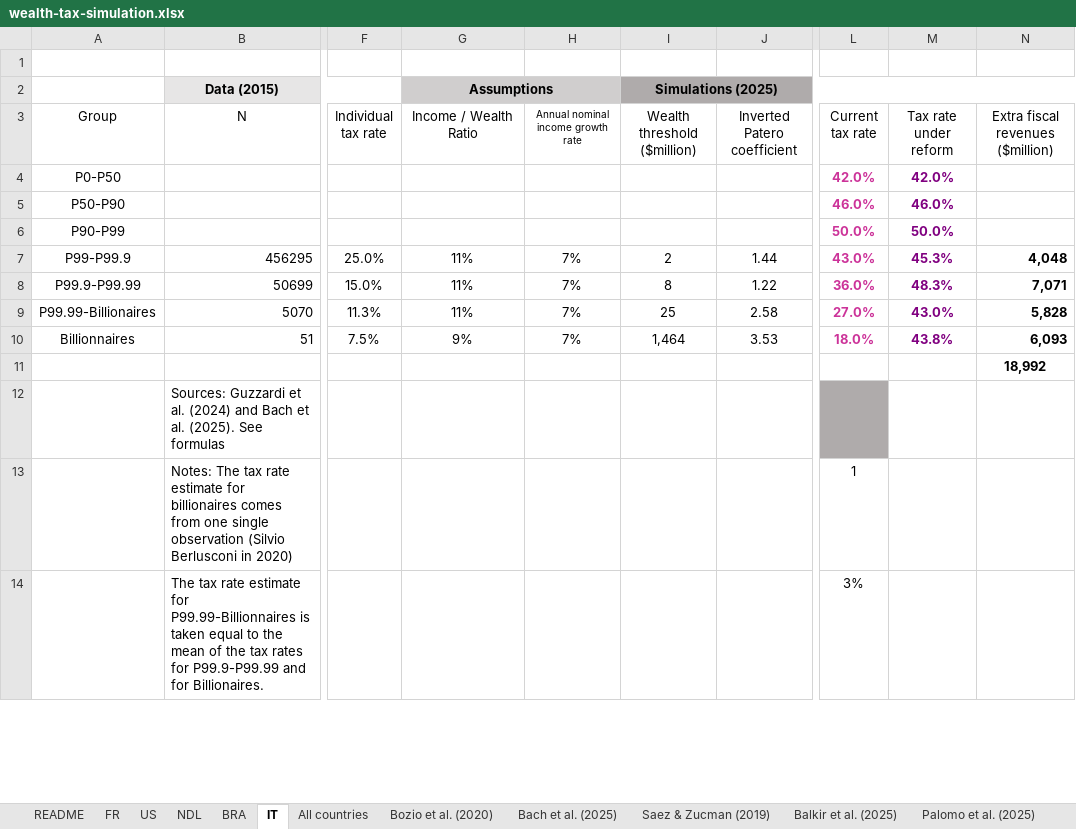
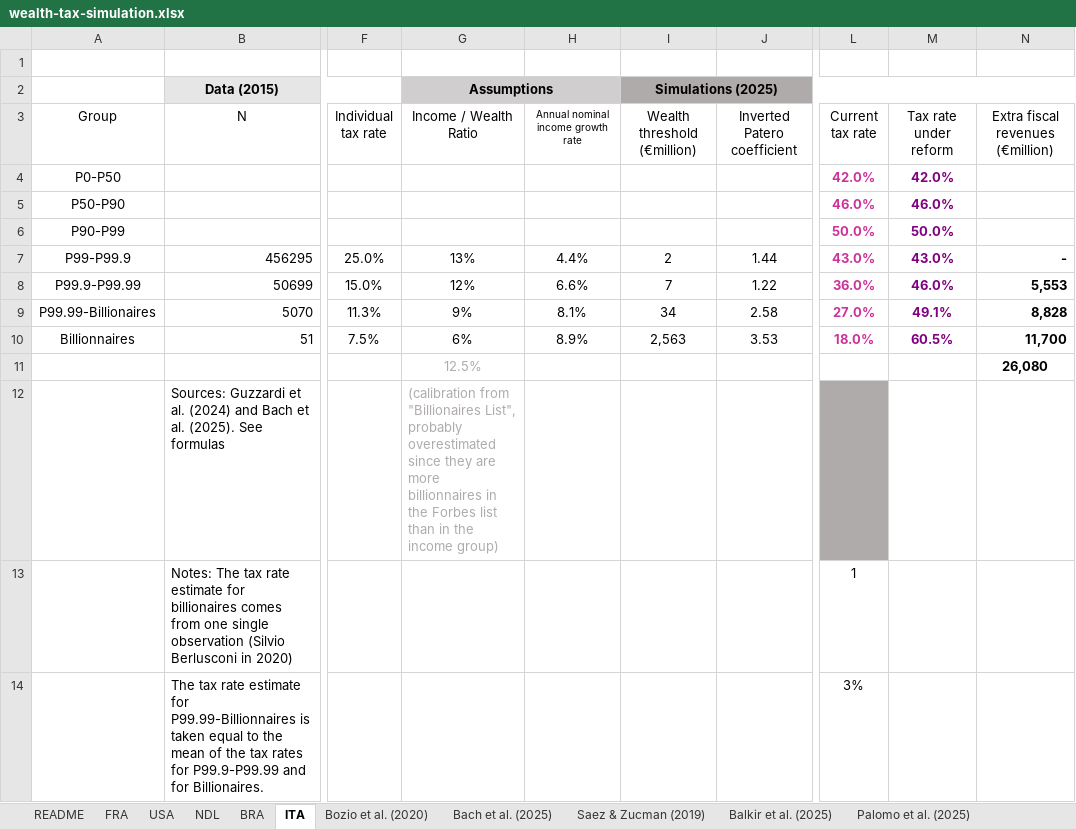
Before and after one commit to leonmouillet/wealth-tax-simulator, an Excel workbook: public/wealth-tax-simulation.xlsx, sheet ITA, drawn as a sheet; only a part is shown, gaps mark what is left out; values as stored, in another font and other column widths than the file's, no borders; charts and pictures not drawn; removed rows and columns are numbered as before the commit, all else as after; rows hold the shown columns only; the diff names each change by its address in the sheet, - before the commit and + after, or states it on an @@ line.

Commit message:
Updated nominal growth rates based on WID data

```diff
--- a/public/wealth-tax-simulation.xlsx (sheet ITA)
+++ b/public/wealth-tax-simulation.xlsx (sheet ITA)
-sheet tab: FR
+sheet tab: FRA
-sheet tab: US
+sheet tab: USA
-sheet tab: IT
+sheet tab: ITA
-sheet tab: All countries
-I3: Wealth threshold ($million)
+I3: Wealth threshold (€million)
-N3: Extra fiscal revenues ($million)
+N3: Extra fiscal revenues (€million)
-G7 (Income / Wealth Ratio): 11%
+G7 (Income / Wealth Ratio): 13%
-H7: 7%
+H7: 4.4%
-M7 (Tax rate under reform): 45.3%
+M7 (Tax rate under reform): 43.0%
-N7 (Extra fiscal revenues (€million)): 4,048
+N7 (Extra fiscal revenues (€million)): -
-G8 (Income / Wealth Ratio): 11%
+G8 (Income / Wealth Ratio): 12%
-H8: 7%
+H8: 6.6%
-I8 (Wealth threshold (€million)): 8
+I8 (Wealth threshold (€million)): 7
-M8 (Tax rate under reform): 48.3%
+M8 (Tax rate under reform): 46.0%
-N8 (Extra fiscal revenues (€million)): 7,071
+N8 (Extra fiscal revenues (€million)): 5,553
-G9 (Income / Wealth Ratio): 11%
+G9 (Income / Wealth Ratio): 9%
-H9: 7%
+H9: 8.1%
-I9 (Wealth threshold (€million)): 25
+I9 (Wealth threshold (€million)): 34
-M9 (Tax rate under reform): 43.0%
+M9 (Tax rate under reform): 49.1%
-N9 (Extra fiscal revenues (€million)): 5,828
+N9 (Extra fiscal revenues (€million)): 8,828
-G10 (Income / Wealth Ratio): 9%
+G10 (Income / Wealth Ratio): 6%
-H10: 7%
+H10: 8.9%
-I10 (Wealth threshold (€million)): 1,464
+I10 (Wealth threshold (€million)): 2,563
-M10 (Tax rate under reform): 43.8%
+M10 (Tax rate under reform): 60.5%
-N10 (Extra fiscal revenues (€million)): 6,093
+N10 (Extra fiscal revenues (€million)): 11,700
-row 11:  |  |  |  |  |  |  |  |  | 18,992
+row 11:  |  |  | 12.5% |  |  |  |  |  | 26,080
-G12 (Income / Wealth Ratio): (empty)
+G12 (Income / Wealth Ratio): (calibration from "Billionaires List", probably overestimated since they are more billionnaires in the Forbes list than in the income group)
```
Also changed, not shown: sheet BRA, sheet Palomo et al. (2025), sheet NDL, sheet USA, sheet FRA, sheet README, 1 more sheet, other sheet tabs, formulas that keep their value, charts or pictures, 7 other files.
